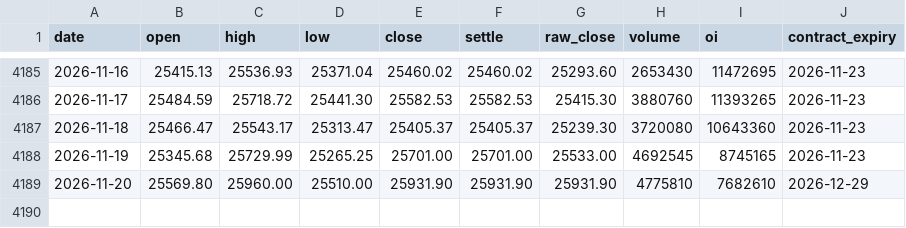
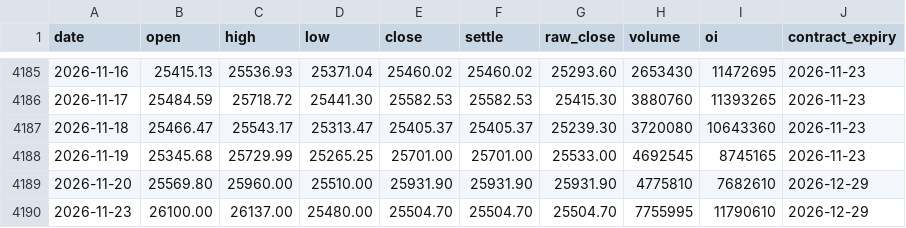
Before and after one commit to mailztoganesh-civil/nifty-data, a CSV file: data/futures_live/NIFTY_FUT_daily_continuous.csv, drawn as a sheet; only a part is shown, gaps mark what is left out; the diff names each change by its address in the sheet, - before the commit and + after, or states it on an @@ line.

```diff
--- a/data/futures_live/NIFTY_FUT_daily_continuous.csv
+++ b/data/futures_live/NIFTY_FUT_daily_continuous.csv
+row 4190: 2026-11-23 | 26100.00 | 26137.00 | 25480.00 | 25504.70 | 25504.70 | 25504.70 | 7755995 | 11790610 | 2026-12-29
```
